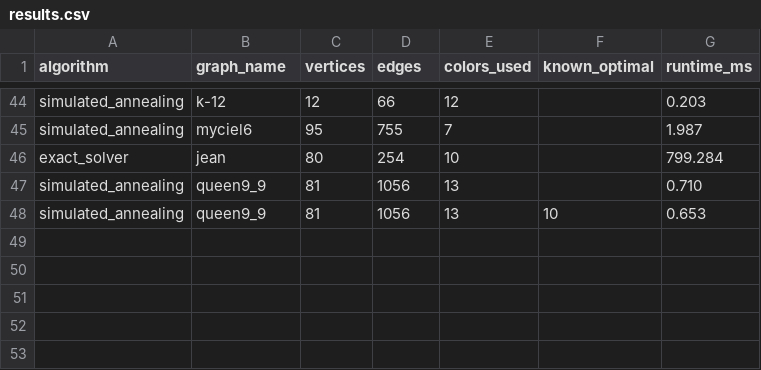
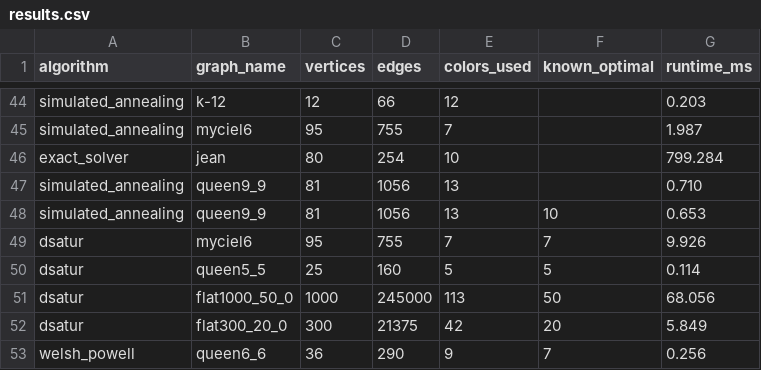
Before and after one commit to Rmehta-sudo/graph-colouring, a CSV file: results/results.csv, drawn as a sheet; only a part is shown, gaps mark what is left out.

Commit message:
added snapshots for welsh and dsatur , animate colouring for these 2 algos , basic (poor) report generation for run_all_results.csv

```diff
--- a/results/results.csv
+++ b/results/results.csv
@@ -48 +48,6 @@ simulated_annealing,queen9_9,81,1056,13,,0.710
 simulated_annealing,queen9_9,81,1056,13,10,0.653
+dsatur,myciel6,95,755,7,7,9.926
+dsatur,queen5_5,25,160,5,5,0.114
+dsatur,flat1000_50_0,1000,245000,113,50,68.056
+dsatur,flat300_20_0,300,21375,42,20,5.849
+welsh_powell,queen6_6,36,290,9,7,0.256
```
Also changed, not shown: 19 other files.
